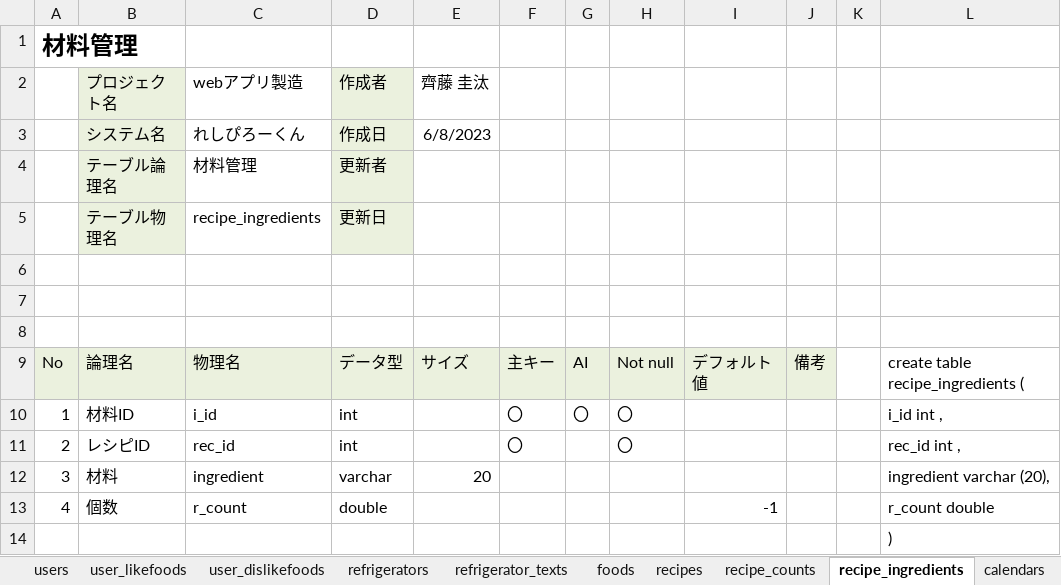
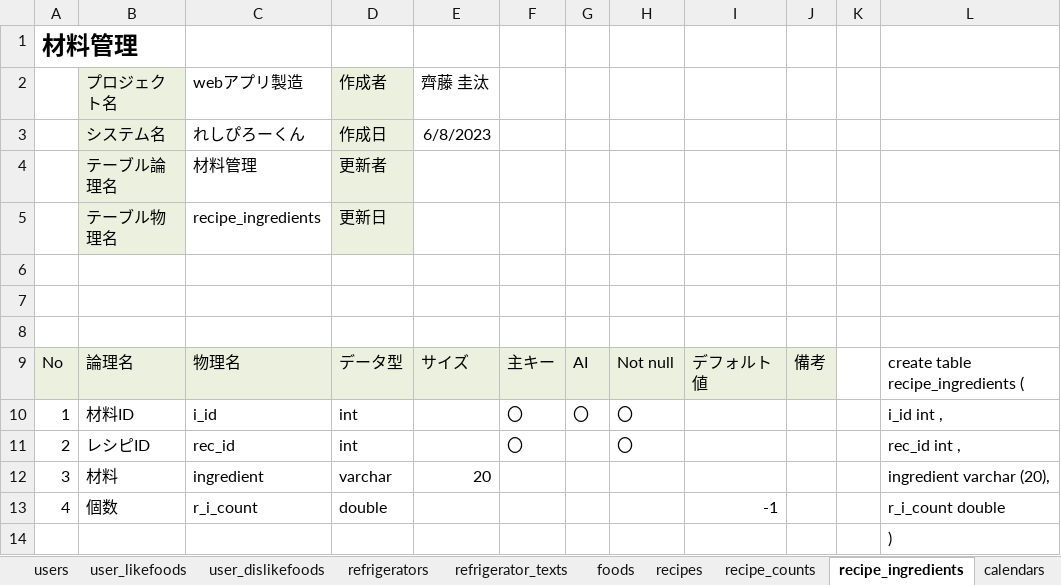
Before and after one commit to dojo2023/C-6, an Excel workbook: doc/04_DB定義書_チーム天然水.xlsx, sheet recipe_ingredients, drawn as a sheet; values as stored, in another font and other column widths than the file's, no borders; the diff names each change by its address in the sheet, - before the commit and + after, or states it on an @@ line.

```diff
--- a/doc/04_DB定義書_チーム天然水.xlsx (sheet recipe_ingredients)
+++ b/doc/04_DB定義書_チーム天然水.xlsx (sheet recipe_ingredients)
-C13 (webアプリ製造): r_count
+C13 (webアプリ製造): r_i_count
-L13: r_count double
+L13: r_i_count double
```
Also changed, not shown: 2 other files.
